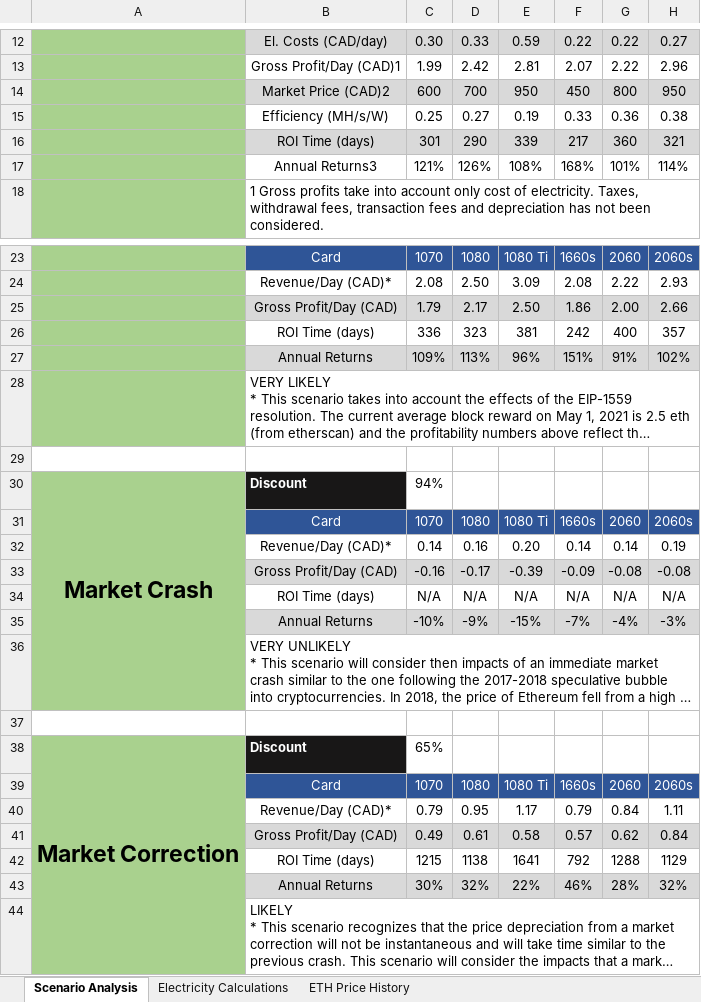
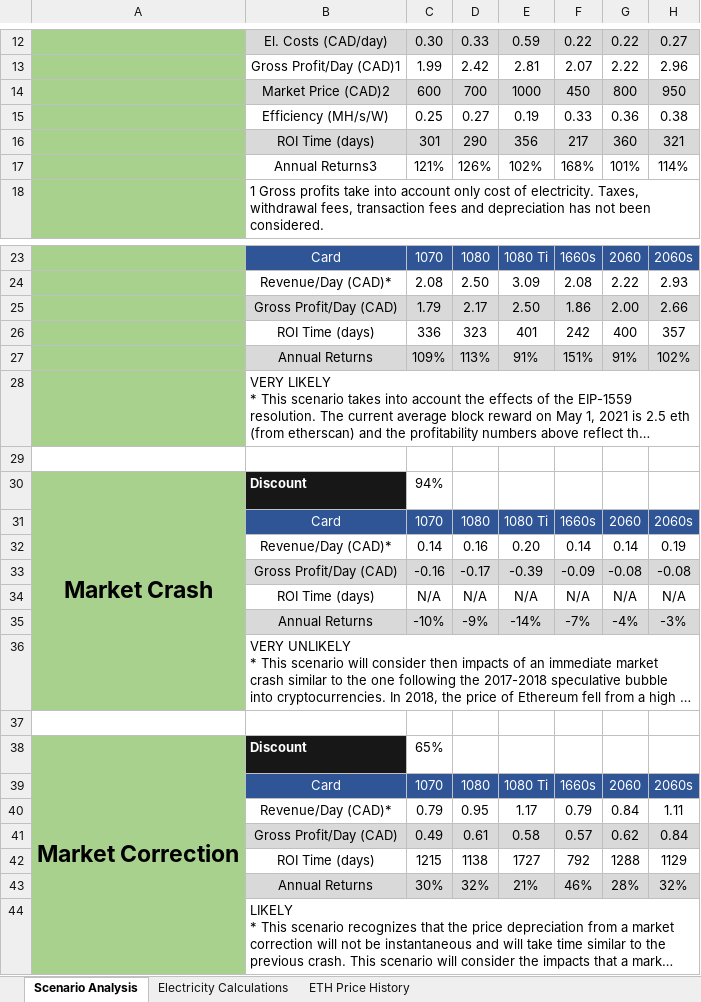
Before and after one commit to HoTofu/eth-gpu-mining-profitability, an Excel workbook: Mining Profits Analysis.xlsx, sheet Scenario Analysis, drawn as a sheet; only a part is shown, gaps mark what is left out; long unchanged cells end in …; values as stored, in another font and other column widths than the file's, no borders; the diff names each change by its address in the sheet, - before the commit and + after, or states it on an @@ line.

Commit message:
Update Mining Profits Analysis.xlsx
change price

```diff
--- a/Mining Profits Analysis.xlsx (sheet Scenario Analysis)
+++ b/Mining Profits Analysis.xlsx (sheet Scenario Analysis)
-E14: 950
+E14: 1000
-E16: 339
+E16: 356
-E17: 108%
+E17: 102%
-E26: 381
+E26: 401
-E27: 96%
+E27: 91%
-E35: -15%
+E35: -14%
-E42: 1641
+E42: 1727
-E43: 22%
+E43: 21%
```
